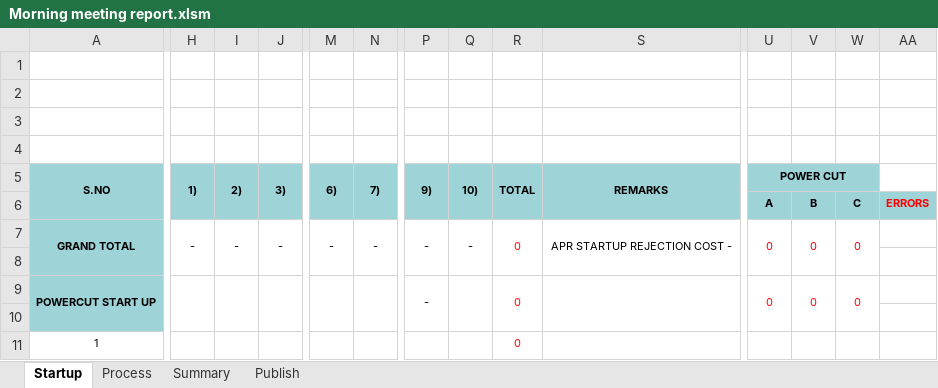
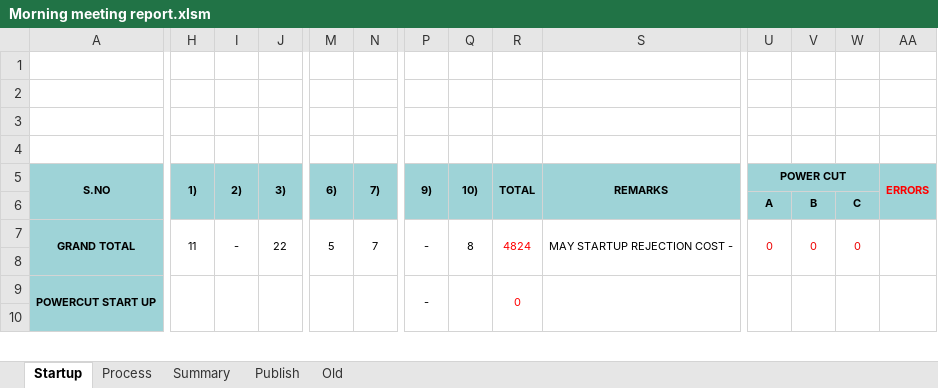
Before and after one commit to Dhamo2005/TOPRUN, an Excel workbook: Morning meeting report.xlsm, sheet Startup, drawn as a sheet; only a part is shown, gaps mark what is left out; values as stored, in another font and other column widths than the file's, no borders; charts and pictures not drawn; removed rows and columns are numbered as before the commit, all else as after; rows hold the shown columns only; the diff covers the shown part only; the diff names each change by its address in the sheet, - before the commit and + after, or states it on an @@ line.

```diff
--- a/Morning meeting report.xlsm (sheet Startup)
+++ b/Morning meeting report.xlsm (sheet Startup)
+sheet tab: Old
-AA5: (empty)
+AA5: ERRORS
-AA5 fill: none
+AA5 fill: #9ED3D7
+AA5:AA6 merged
-AA6: ERRORS
+AA6: (empty)
-A7:D8 merged
+A7:D8 merged
-H7: -
+H7: 11
-H7:H8 merged
+H7:H8 merged
-I7:I8 merged
+I7:I8 merged
-J7: -
+J7: 22
-J7:J8 merged
+J7:J8 merged
-M7: -
+M7: 5
-M7:M8 merged
+M7:M8 merged
-N7: -
+N7: 7
-N7:N8 merged
+N7:N8 merged
-P7:P8 merged
+P7:P8 merged
-Q7: -
+Q7: 8
-Q7:Q8 merged
+Q7:Q8 merged
-R7: 0
+R7: 4824
-R7:R8 merged
+R7:R8 merged
-S7: APR STARTUP REJECTION COST -
+S7: MAY STARTUP REJECTION COST -
-S7:S8 merged
+S7:S8 merged
-U7:U8 merged
+U7:U8 merged
-V7:V8 merged
+V7:V8 merged
-W7:W8 merged
+W7:W8 merged
+AA7:AA8 merged
+row 8: (empty)
+row 9: POWERCUT START UP |  |  |  |  |  | - |  | 0
-row 9: POWERCUT START UP |  |  |  |  |  | - |  | 0 |  | 0 | 0 | 0
-row 10: (empty)
-row 11: 1 |  |  |  |  |  |  |  | 0
```
Also changed, not shown: 11 added rows, 1 edited cell and merged cells elsewhere in this sheet, sheet Process, sheet Summary, sheet Publish, formulas that keep their value, hidden cells, charts or pictures, COST.xlsx.
